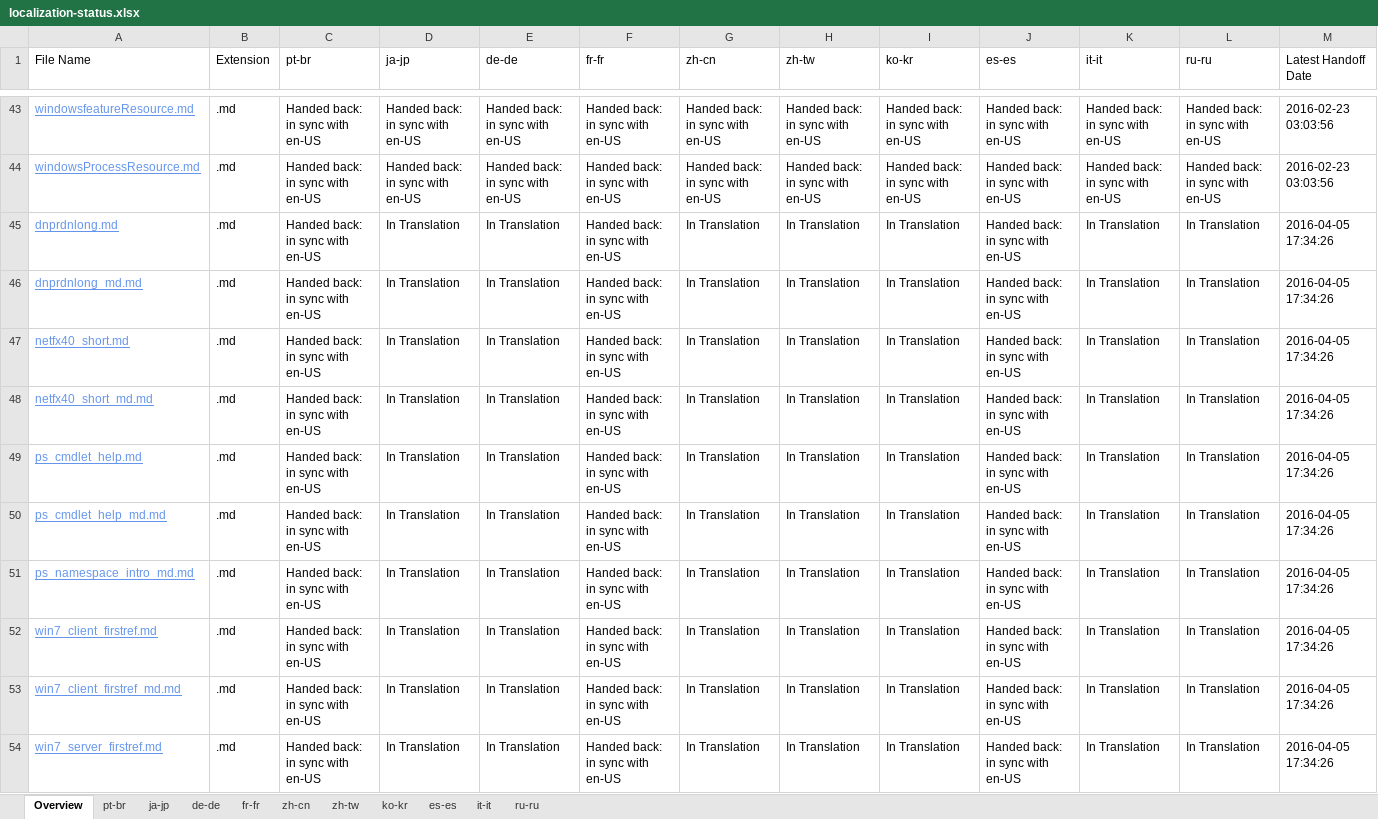
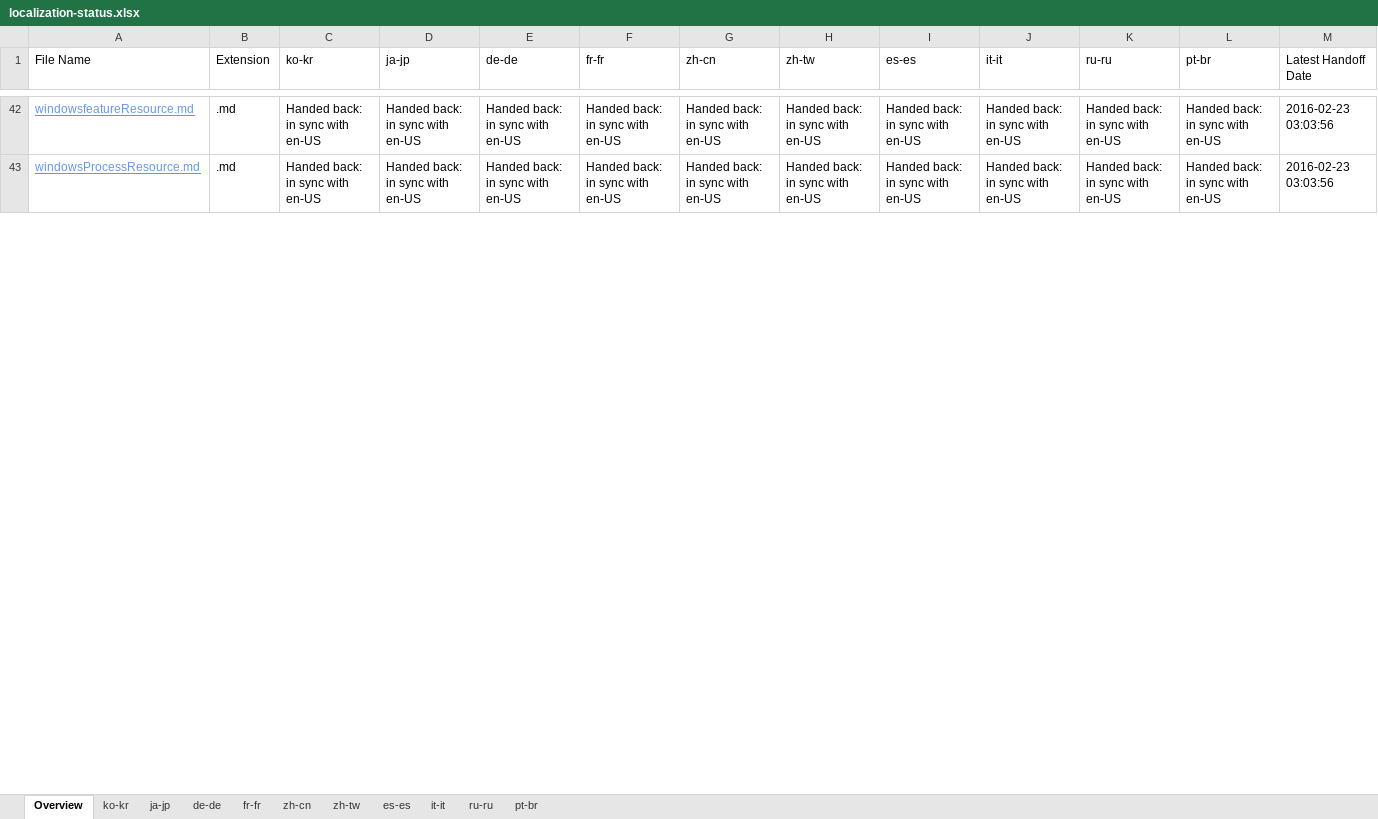
Before and after one commit to SonjaSaltzman/powerShell-Docs.handback, an Excel workbook: ol-handback/PowerShell/powerShell-Docs/live/localization-status.xlsx, sheet Overview, drawn as a sheet; only a part is shown, gaps mark what is left out; values as stored, in another font and other column widths than the file's, no borders; table styles not drawn; removed rows and columns are numbered as before the commit, all else as after; the diff covers the shown part only; the diff names each change by its address in the sheet, - before the commit and + after, or states it on an @@ line.

```diff
--- a/ol-handback/PowerShell/powerShell-Docs/live/localization-status.xlsx (sheet Overview)
+++ b/ol-handback/PowerShell/powerShell-Docs/live/localization-status.xlsx (sheet Overview)
@@ sheet tab order changed: Overview | ko-kr | ja-jp | de-de | fr-fr | zh-cn | zh-tw | es-es | it-it | ru-ru | pt-br @@
-column I (ko-kr), rows 43-44: Handed back: in sync with en-US | Handed back: in sync with en-US
+column L (pt-br), rows 42-43: Handed back: in sync with en-US | Handed back: in sync with en-US
-C1: pt-br
+C1: ko-kr
-row 45: dnprdnlong.md | .md | Handed back: in sync with en-US | In Translation | In Translation | Handed back: in sync with en-US | In Translation | In Translation | In Translation | Handed back: in sync with en-US | In Translation | In Translation | 2016-04-05 17:34:26
-row 46: dnprdnlong_md.md | .md | Handed back: in sync with en-US | In Translation | In Translation | Handed back: in sync with en-US | In Translation | In Translation | In Translation | Handed back: in sync with en-US | In Translation | In Translation | 2016-04-05 17:34:26
-row 47: netfx40_short.md | .md | Handed back: in sync with en-US | In Translation | In Translation | Handed back: in sync with en-US | In Translation | In Translation | In Translation | Handed back: in sync with en-US | In Translation | In Translation | 2016-04-05 17:34:26
-row 48: netfx40_short_md.md | .md | Handed back: in sync with en-US | In Translation | In Translation | Handed back: in sync with en-US | In Translation | In Translation | In Translation | Handed back: in sync with en-US | In Translation | In Translation | 2016-04-05 17:34:26
-row 49: ps_cmdlet_help.md | .md | Handed back: in sync with en-US | In Translation | In Translation | Handed back: in sync with en-US | In Translation | In Translation | In Translation | Handed back: in sync with en-US | In Translation | In Translation | 2016-04-05 17:34:26
-row 50: ps_cmdlet_help_md.md | .md | Handed back: in sync with en-US | In Translation | In Translation | Handed back: in sync with en-US | In Translation | In Translation | In Translation | Handed back: in sync with en-US | In Translation | In Translation | 2016-04-05 17:34:26
-row 51: ps_namespace_intro_md.md | .md | Handed back: in sync with en-US | In Translation | In Translation | Handed back: in sync with en-US | In Translation | In Translation | In Translation | Handed back: in sync with en-US | In Translation | In Translation | 2016-04-05 17:34:26
-row 52: win7_client_firstref.md | .md | Handed back: in sync with en-US | In Translation | In Translation | Handed back: in sync with en-US | In Translation | In Translation | In Translation | Handed back: in sync with en-US | In Translation | In Translation | 2016-04-05 17:34:26
-row 53: win7_client_firstref_md.md | .md | Handed back: in sync with en-US | In Translation | In Translation | Handed back: in sync with en-US | In Translation | In Translation | In Translation | Handed back: in sync with en-US | In Translation | In Translation | 2016-04-05 17:34:26
-row 54: win7_server_firstref.md | .md | Handed back: in sync with en-US | In Translation | In Translation | Handed back: in sync with en-US | In Translation | In Translation | In Translation | Handed back: in sync with en-US | In Translation | In Translation | 2016-04-05 17:34:26
```
Also changed, not shown: 59 added rows and 49 removed rows elsewhere in this sheet, sheet ko-kr, ol-handback/PowerShell/powerShell-Docs/live/handback-status.xlsx.
